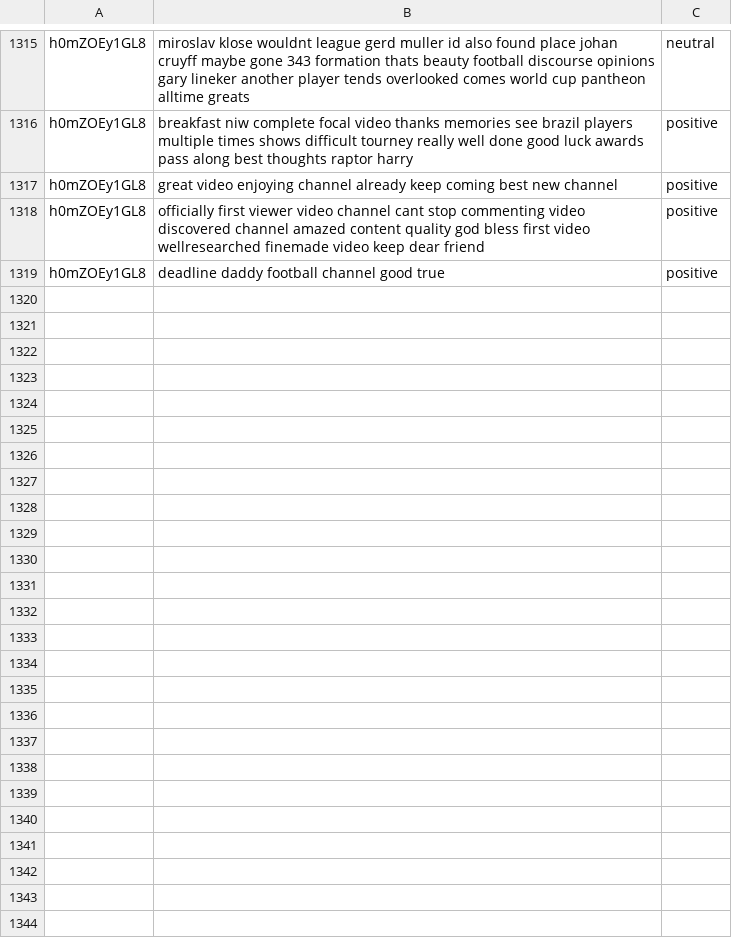
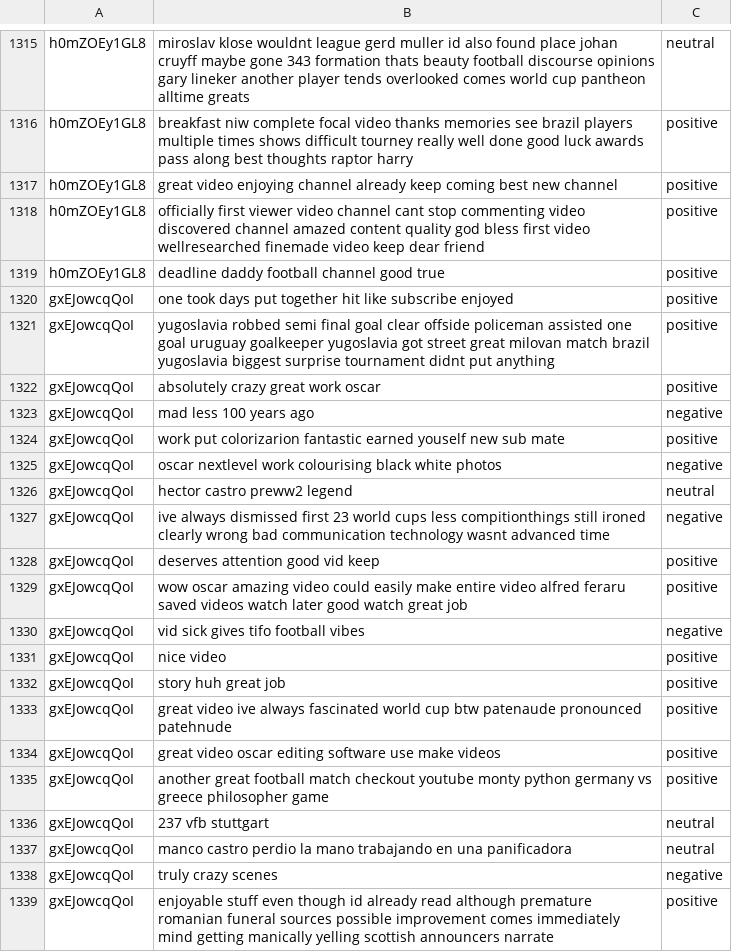
Before and after one commit to hasan221b/Qafza_task_etl_pipline, a CSV file: dataset.csv, drawn as a sheet; only a part is shown, gaps mark what is left out; the diff covers the shown part only.

```diff
--- a/dataset.csv
+++ b/dataset.csv
@@ -1319 +1319,21 @@ h0mZOEy1GL8,officially first viewer video channel cant stop commenting video dis
 h0mZOEy1GL8,deadline daddy football channel good true,positive
+gxEJowcqQoI,one took days put together hit like subscribe enjoyed,positive
+gxEJowcqQoI,yugoslavia robbed semi final goal clear offside policeman assisted one goal uruguay goalkeeper yugoslavia got street great milovan match brazil yugoslavia biggest surprise tournament didnt put anything,positive
+gxEJowcqQoI,absolutely crazy great work oscar,positive
+gxEJowcqQoI,mad less 100 years ago,negative
+gxEJowcqQoI,work put colorizarion fantastic earned youself new sub mate,positive
+gxEJowcqQoI,oscar nextlevel work colourising black white photos,negative
+gxEJowcqQoI,hector castro preww2 legend,neutral
+gxEJowcqQoI,ive always dismissed first 23 world cups less compitionthings still ironed clearly wrong bad communication technology wasnt advanced time,negative
+gxEJowcqQoI,deserves attention good vid keep,positive
+gxEJowcqQoI,wow oscar amazing video could easily make entire video alfred feraru saved videos watch later good watch great job,positive
+gxEJowcqQoI,vid sick gives tifo football vibes,negative
+gxEJowcqQoI,nice video,positive
+gxEJowcqQoI,story huh great job,positive
+gxEJowcqQoI,great video ive always fascinated world cup btw patenaude pronounced patehnude,positive
+gxEJowcqQoI,great video oscar editing software use make videos,positive
+gxEJowcqQoI,another great football match checkout youtube monty python germany vs greece philosopher game,positive
+gxEJowcqQoI,237 vfb stuttgart,neutral
+gxEJowcqQoI,manco castro perdio la mano trabajando en una panificadora,neutral
+gxEJowcqQoI,truly crazy scenes,negative
+gxEJowcqQoI,enjoyable stuff even though id already read although premature romanian funeral sources possible improvement comes immediately mind getting manically yelling scottish announcers narrate,positive
```
Also changed, not shown: 14 added rows elsewhere in this file.
